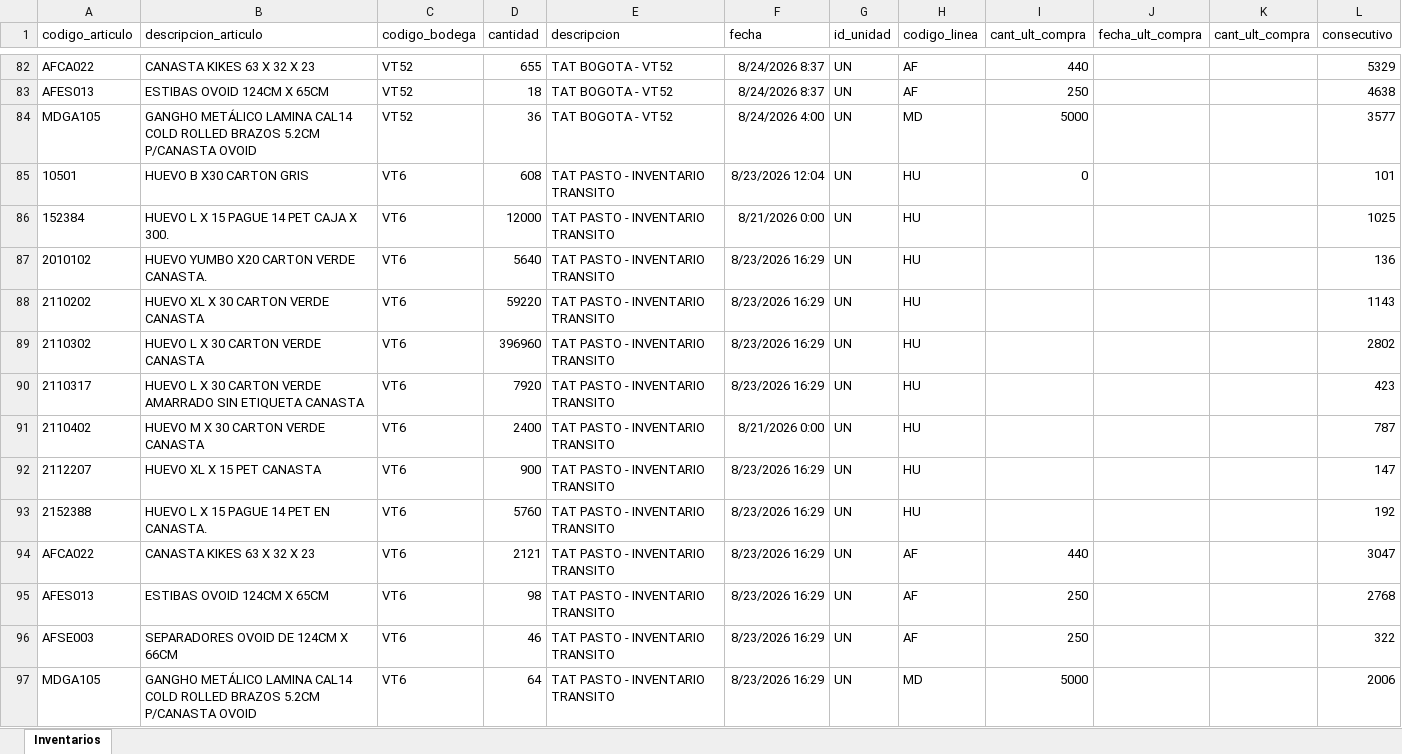
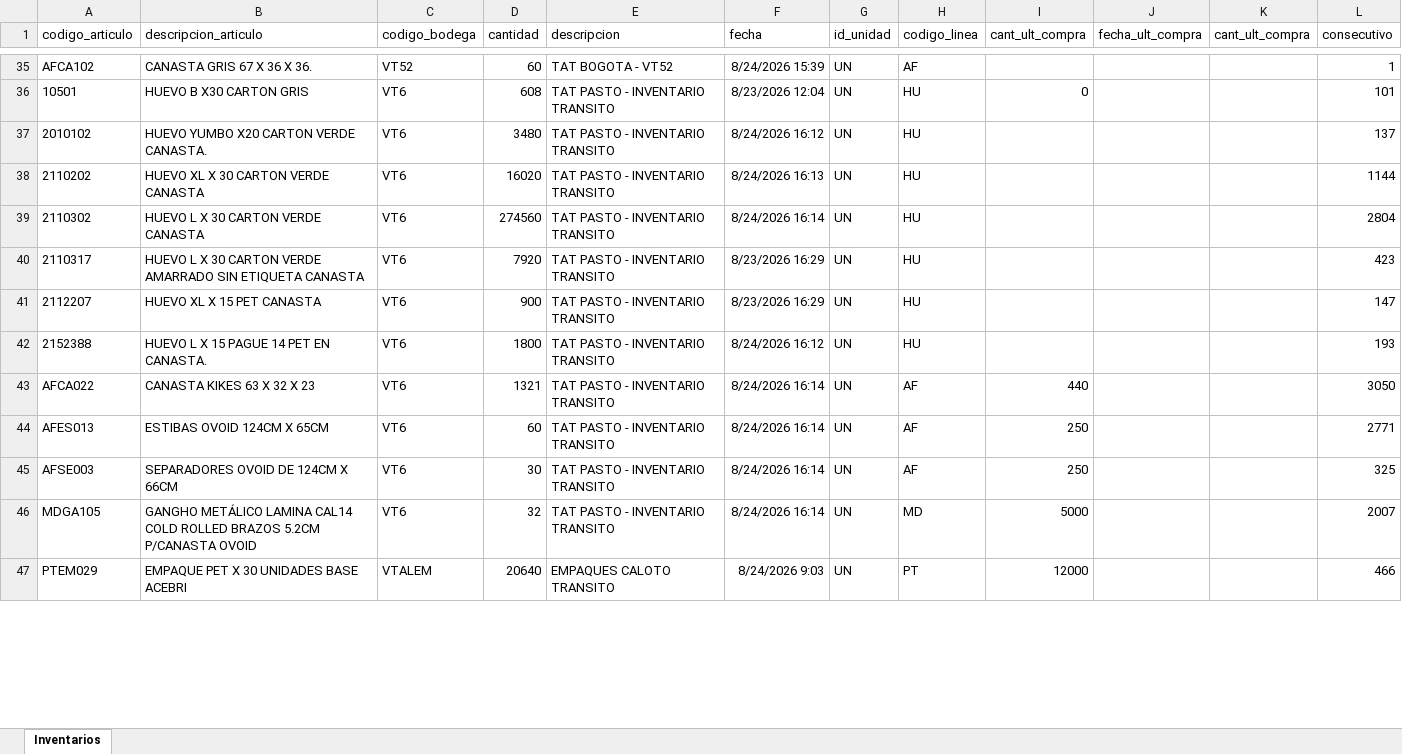
Before and after one commit to CamiVargas25/Inventarios, an Excel workbook: Inventarios.xlsx, sheet Inventarios, drawn as a sheet; only a part is shown, gaps mark what is left out; values as stored, in another font and other column widths than the file's, no borders; removed rows and columns are numbered as before the commit, all else as after; the diff covers the shown part only; the diff names each change by its address in the sheet, - before the commit and + after, or states it on an @@ line.

```diff
--- a/Inventarios.xlsx (sheet Inventarios)
+++ b/Inventarios.xlsx (sheet Inventarios)
-A35 (codigo_articulo): AFCA022
+A35 (codigo_articulo): AFCA102
-B35 (descripcion_articulo): CANASTA KIKES 63 X 32 X 23
+B35 (descripcion_articulo): CANASTA GRIS 67 X 36 X 36.
-D35 (cantidad): 655
+D35 (cantidad): 60
-F35 (fecha): 8/24/2026 8:37
+F35 (fecha): 8/24/2026 15:39
-I35 (cant_ult_compra): 440
+I35 (cant_ult_compra): (empty)
-L35 (consecutivo): 5329
+L35 (consecutivo): 1
-row 83: AFES013 | ESTIBAS OVOID 124CM X 65CM | VT52 | 18 | TAT BOGOTA - VT52 | 8/24/2026 8:37 | UN | AF | 250 |  |  | 4638
-row 84: MDGA105 | GANGHO METÁLICO LAMINA CAL14 COLD ROLLED BRAZOS 5.2CM P/CANASTA OVOID | VT52 | 36 | TAT BOGOTA - VT52 | 8/24/2026 4:00 | UN | MD | 5000 |  |  | 3577
-row 86: 152384 | HUEVO L X 15 PAGUE 14 PET CAJA X 300. | VT6 | 12000 | TAT PASTO - INVENTARIO TRANSITO | 8/21/2026 0:00 | UN | HU |  |  |  | 1025
-D37 (cantidad): 5640
+D37 (cantidad): 3480
-F37 (fecha): 8/23/2026 16:29
+F37 (fecha): 8/24/2026 16:12
-L37 (consecutivo): 136
+L37 (consecutivo): 137
-D38 (cantidad): 59220
+D38 (cantidad): 16020
-F38 (fecha): 8/23/2026 16:29
+F38 (fecha): 8/24/2026 16:13
-L38 (consecutivo): 1143
+L38 (consecutivo): 1144
-D39 (cantidad): 396960
+D39 (cantidad): 274560
-F39 (fecha): 8/23/2026 16:29
+F39 (fecha): 8/24/2026 16:14
-L39 (consecutivo): 2802
+L39 (consecutivo): 2804
-row 91: 2110402 | HUEVO M X 30 CARTON VERDE CANASTA | VT6 | 2400 | TAT PASTO - INVENTARIO TRANSITO | 8/21/2026 0:00 | UN | HU |  |  |  | 787
-D42 (cantidad): 5760
+D42 (cantidad): 1800
-F42 (fecha): 8/23/2026 16:29
+F42 (fecha): 8/24/2026 16:12
-L42 (consecutivo): 192
+L42 (consecutivo): 193
-D43 (cantidad): 2121
+D43 (cantidad): 1321
-F43:F46 (fecha): 8/23/2026 16:29
+F43:F46 (fecha): 8/24/2026 16:14
-L43 (consecutivo): 3047
+L43 (consecutivo): 3050
-D44 (cantidad): 98
+D44 (cantidad): 60
-L44 (consecutivo): 2768
+L44 (consecutivo): 2771
-D45 (cantidad): 46
+D45 (cantidad): 30
-L45 (consecutivo): 322
+L45 (consecutivo): 325
-D46 (cantidad): 64
+D46 (cantidad): 32
-L46 (consecutivo): 2006
+L46 (consecutivo): 2007
+row 47: PTEM029 | EMPAQUE PET X 30 UNIDADES BASE ACEBRI | VTALEM | 20640 | EMPAQUES CALOTO TRANSITO | 8/24/2026 9:03 | UN | PT | 12000 |  |  | 466
```
Also changed, not shown: 9 added rows, 88 removed rows and 95 edited cells elsewhere in this sheet, 1 other file.
